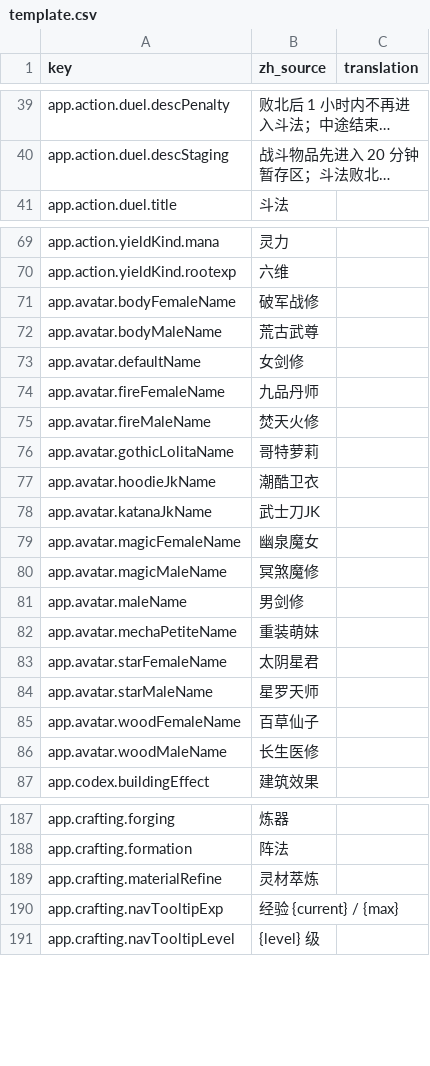
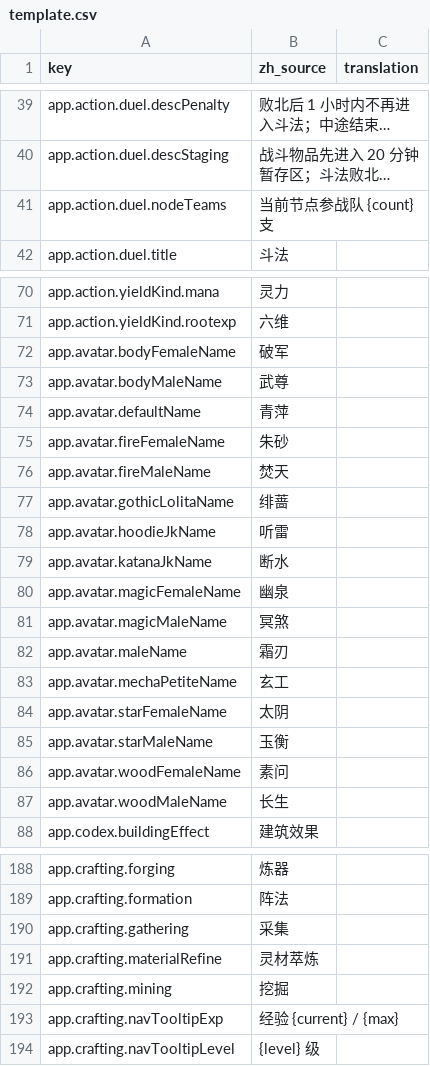
Before and after one commit to fruktoguo/daohua, a CSV file: frontend/public/locales/template.csv, drawn as a sheet; only a part is shown, gaps mark what is left out; long unchanged cells end in …; addresses are those after the commit; the diff covers the shown part only; the diff names each change by its address in the sheet, - before the commit and + after, or states it on an @@ line.

Commit message:
feat(frontend): 强化界面双栏紧凑化、坊市求购最大收敛与两字道号命名

```diff
--- a/frontend/public/locales/template.csv
+++ b/frontend/public/locales/template.csv
+row 41: app.action.duel.nodeTeams | 当前节点参战队 {count} 支
-B72 (zh_source): 破军战修
+B72 (zh_source): 破军
-B73 (zh_source): 荒古武尊
+B73 (zh_source): 武尊
-B74 (zh_source): 女剑修
+B74 (zh_source): 青萍
-B75 (zh_source): 九品丹师
+B75 (zh_source): 朱砂
-B76 (zh_source): 焚天火修
+B76 (zh_source): 焚天
-B77 (zh_source): 哥特萝莉
+B77 (zh_source): 绯蔷
-B78 (zh_source): 潮酷卫衣
+B78 (zh_source): 听雷
-B79 (zh_source): 武士刀JK
+B79 (zh_source): 断水
-B80 (zh_source): 幽泉魔女
+B80 (zh_source): 幽泉
-B81 (zh_source): 冥煞魔修
+B81 (zh_source): 冥煞
-B82 (zh_source): 男剑修
+B82 (zh_source): 霜刃
-B83 (zh_source): 重装萌妹
+B83 (zh_source): 玄工
-B84 (zh_source): 太阴星君
+B84 (zh_source): 太阴
-B85 (zh_source): 星罗天师
+B85 (zh_source): 玉衡
-B86 (zh_source): 百草仙子
+B86 (zh_source): 素问
-B87 (zh_source): 长生医修
+B87 (zh_source): 长生
+row 190: app.crafting.gathering | 采集
+row 192: app.crafting.mining | 挖掘
```
Also changed, not shown: 3 added rows, 2 removed rows and 3 edited cells elsewhere in this file, 16 other files.
